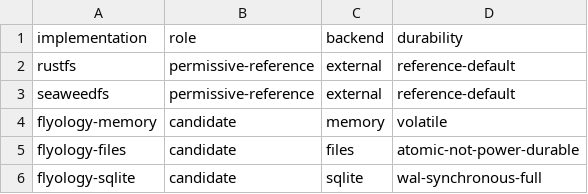
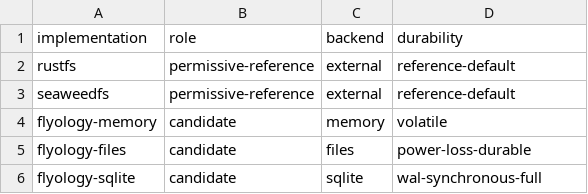
Before and after one commit to flyology-ada/flyology-object-storage, a TSV file: benchmarks/implementations.tsv, drawn as a sheet.

Commit message:
Problem: Files benchmark durability provenance contradicts runtime policy
The implementation manifest labels the Flyology files lane as not power durable even though its server uses the production durability policy. Campaign metadata also leaves that selected policy implicit, allowing later comparisons to overstate or misclassify durability equivalence.

Solution: Pin and retain the production durability selection

Label the matrix lane power-loss-durable, pass Power_Loss_Durable explicitly to the files server, record the exact commit policy in both retained matrix metadata streams, and gate the metadata field. Clarify the guide while leaving immutable historical evidence unchanged.

```diff
--- a/benchmarks/implementations.tsv
+++ b/benchmarks/implementations.tsv
@@ -4,3 +4,3 @@ seaweedfs	permissive-reference	external	reference-default
 flyology-memory	candidate	memory	volatile
-flyology-files	candidate	files	atomic-not-power-durable
+flyology-files	candidate	files	power-loss-durable
 flyology-sqlite	candidate	sqlite	wal-synchronous-full
```
Also changed, not shown: 5 other files.
